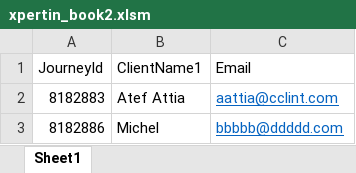
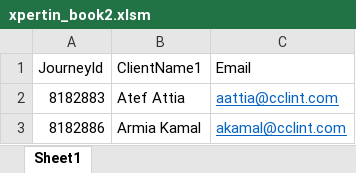
Before and after one commit to syedmeesamali/VBA_Programming, an Excel workbook: 7_Outlook/project/xpertin_book2.xlsm, sheet Sheet1, drawn as a sheet; values as stored, in another font and other column widths than the file's, no borders; the diff names each change by its address in the sheet, - before the commit and + after, or states it on an @@ line.

Commit message:
Merged mails as PDF for separate names - almost done
Signed-off-by: syedmeesamali <syedmeesamali@yahoo.com>

```diff
--- a/7_Outlook/project/xpertin_book2.xlsm (sheet Sheet1)
+++ b/7_Outlook/project/xpertin_book2.xlsm (sheet Sheet1)
-B3 (ClientName1): Michel
+B3 (ClientName1): Armia Kamal
-C3 (Email): bbbbb@ddddd.com
+C3 (Email): akamal@cclint.com
```
